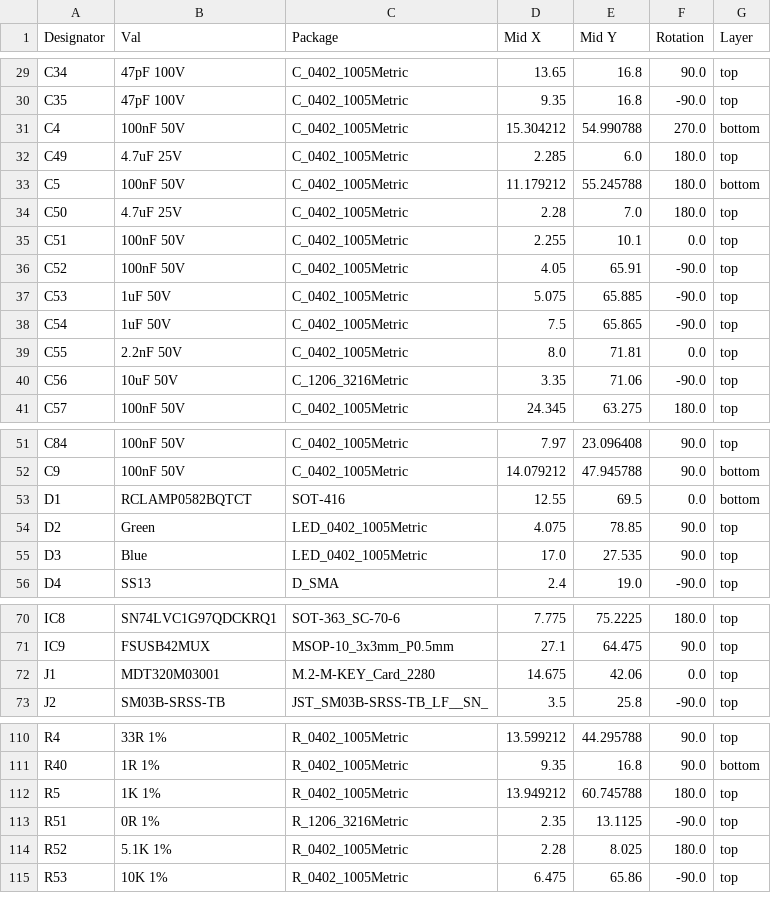
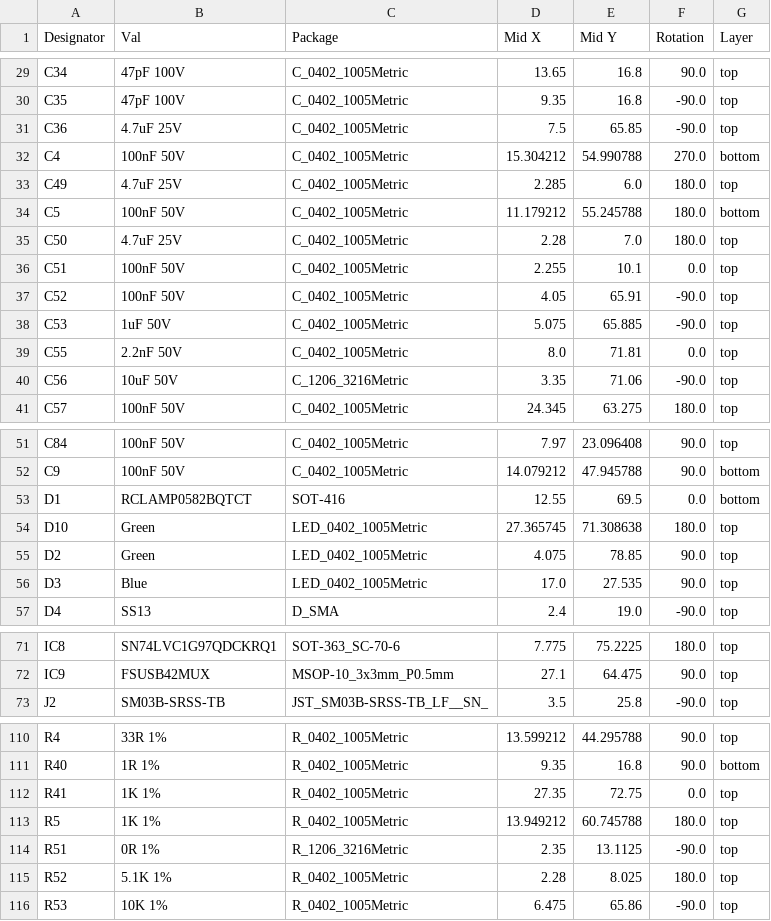
Before and after one commit to DvidMakesThings/HW_BladeCore-M54C, a CSV file: src/HardwareDesign/1.0.0/jlcpcb/production_files/CPL-BladeCore-M54C.csv, drawn as a sheet; only a part is shown, gaps mark what is left out; the diff covers the shown part only.

```diff
--- a/src/HardwareDesign/1.0.0/jlcpcb/production_files/CPL-BladeCore-M54C.csv
+++ b/src/HardwareDesign/1.0.0/jlcpcb/production_files/CPL-BladeCore-M54C.csv
@@ -30,2 +30,3 @@ C34,47pF 100V,C_0402_1005Metric,13.65,16.8,90.0,top
 C35,47pF 100V,C_0402_1005Metric,9.35,16.8,-90.0,top
+C36,4.7uF 25V,C_0402_1005Metric,7.5,65.85,-90.0,top
 C4,100nF 50V,C_0402_1005Metric,15.304212,54.990788,270.0,bottom
@@ -37,3 +38,2 @@ C52,100nF 50V,C_0402_1005Metric,4.05,65.91,-90.0,top
 C53,1uF 50V,C_0402_1005Metric,5.075,65.885,-90.0,top
-C54,1uF 50V,C_0402_1005Metric,7.5,65.865,-90.0,top
 C55,2.2nF 50V,C_0402_1005Metric,8.0,71.81,0.0,top
@@ -53,2 +53,3 @@ C9,100nF 50V,C_0402_1005Metric,14.079212,47.945788,90.0,bottom
 D1,RCLAMP0582BQTCT,SOT-416,12.55,69.5,0.0,bottom
+D10,Green,LED_0402_1005Metric,27.365745,71.308638,180.0,top
 D2,Green,LED_0402_1005Metric,4.075,78.85,90.0,top
@@ -71,3 +72,2 @@ IC8,SN74LVC1G97QDCKRQ1,SOT-363_SC-70-6,7.775,75.2225,180.0,top
 IC9,FSUSB42MUX,MSOP-10_3x3mm_P0.5mm,27.1,64.475,90.0,top
-J1,MDT320M03001,M.2-M-KEY_Card_2280,14.675,42.06,0.0,top
 J2,SM03B-SRSS-TB,JST_SM03B-SRSS-TB_LF__SN_,3.5,25.8,-90.0,top
@@ -111,2 +111,3 @@ R4,33R 1%,R_0402_1005Metric,13.599212,44.295788,90.0,top
 R40,1R 1%,R_0402_1005Metric,9.35,16.8,90.0,bottom
+R41,1K 1%,R_0402_1005Metric,27.35,72.75,0.0,top
 R5,1K 1%,R_0402_1005Metric,13.949212,60.745788,180.0,top
```
Also changed, not shown: 1 edited cell elsewhere in this file, src/HardwareDesign/1.0.0/jlcpcb/production_files/BOM-BladeCore-M54C.csv, 22 other files.
